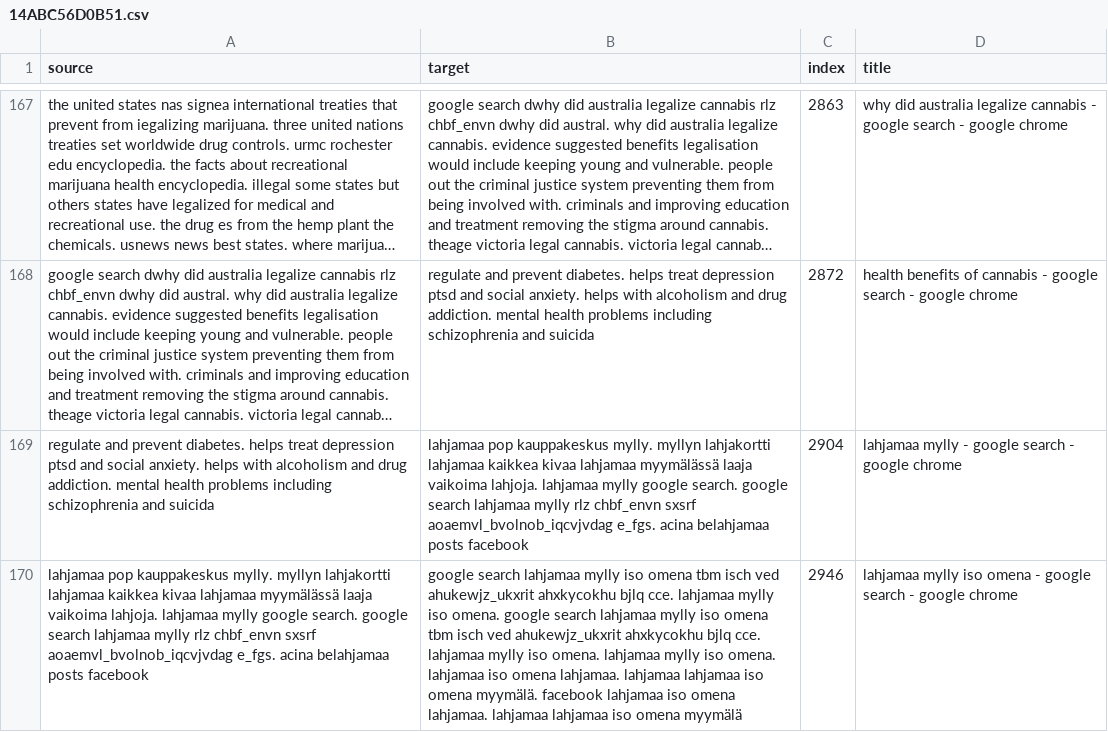
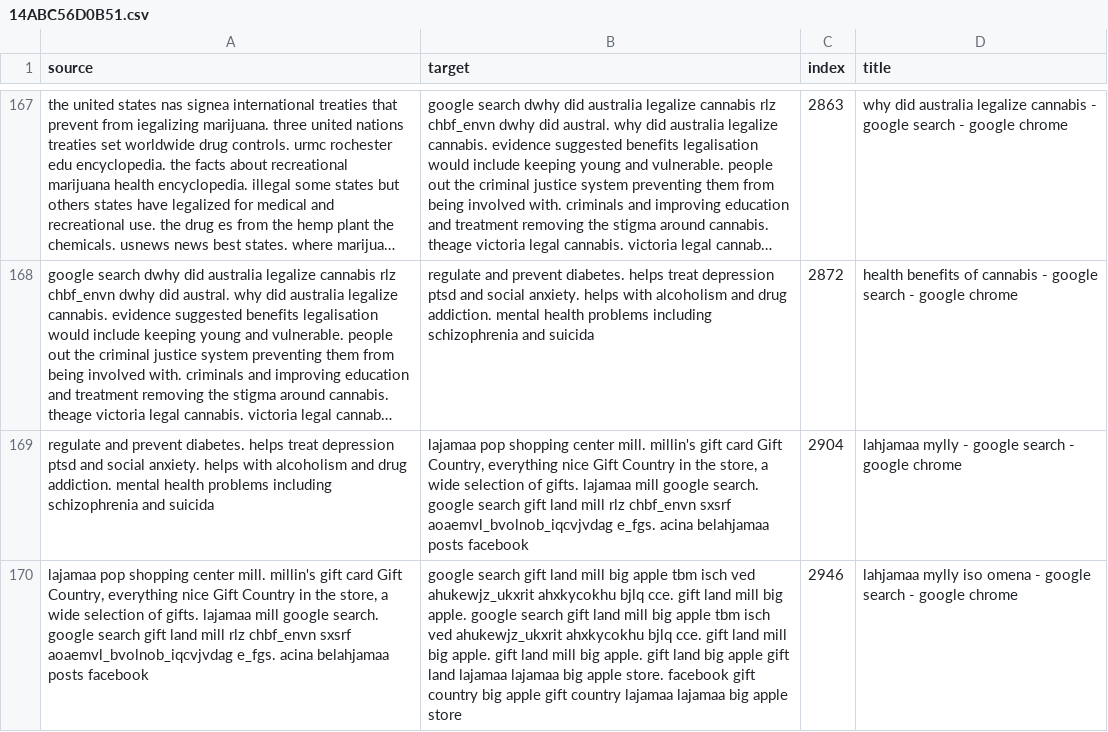
Before and after one commit to tungvuong/mytestdata, a CSV file: querysession/14ABC56D0B51.csv, drawn as a sheet; only a part is shown, gaps mark what is left out; long unchanged cells end in …; the diff covers the shown part only; the diff names each change by its address in the sheet, - before the commit and + after, or states it on an @@ line.

```diff
--- a/querysession/14ABC56D0B51.csv
+++ b/querysession/14ABC56D0B51.csv
-B169 (target): lahjamaa pop kauppakeskus mylly. myllyn lahjakortti lahjamaa kaikkea kivaa lahjamaa myymälässä laaja vaikoima lahjoja. lahjamaa mylly google search. google search lahjamaa mylly rlz chbf_envn…
+B169 (target): lajamaa pop shopping center mill. millin's gift card Gift Country, everything nice Gift Country in the store, a wide selection of gifts. lajamaa mill google search. google search gift land mill rlz chbf_envn…
-A170 (source): lahjamaa pop kauppakeskus mylly. myllyn lahjakortti lahjamaa kaikkea kivaa lahjamaa myymälässä laaja vaikoima lahjoja. lahjamaa mylly google search. google search lahjamaa mylly rlz chbf_envn…
+A170 (source): lajamaa pop shopping center mill. millin's gift card Gift Country, everything nice Gift Country in the store, a wide selection of gifts. lajamaa mill google search. google search gift land mill rlz chbf_envn…
-B170 (target): google search lahjamaa mylly iso omena tbm isch ved ahukewjz_ukxrit ahxkycokhu bjlq cce. lahjamaa mylly iso omena. google search lahjamaa mylly iso omena tbm isch ved ahukewjz_ukxrit ahxkycokhu bjlq cce. lahjamaa mylly iso omena. lahjamaa mylly iso omena. lahjamaa iso omena lahjamaa. lahjamaa lahjamaa iso omena myymälä. facebook lahjamaa iso omena lahjamaa. lahjamaa lahjamaa iso omena myymälä
+B170 (target): google search gift land mill big apple tbm isch ved ahukewjz_ukxrit ahxkycokhu bjlq cce. gift land mill big apple. google search gift land mill big apple tbm isch ved ahukewjz_ukxrit ahxkycokhu bjlq cce. gift land mill big apple. gift land mill big apple. gift land big apple gift land lajamaa lajamaa big apple store. facebook gift country big apple gift country lajamaa lajamaa big apple store
```
Also changed, not shown: 7 edited cells elsewhere in this file, prevpage/14ABC56D0B51.csv, prevpage/38D547A34B15.csv, 13 other files.
